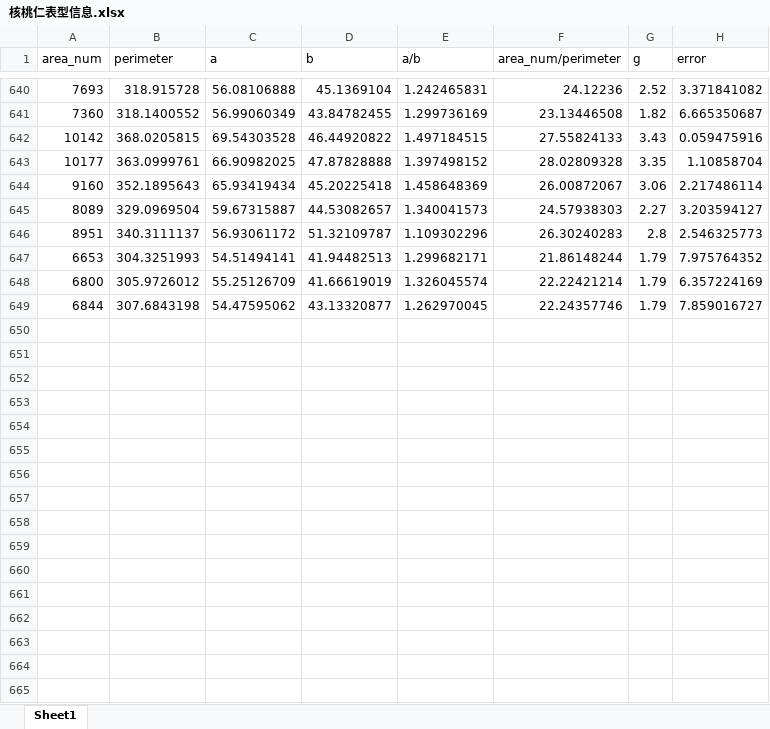
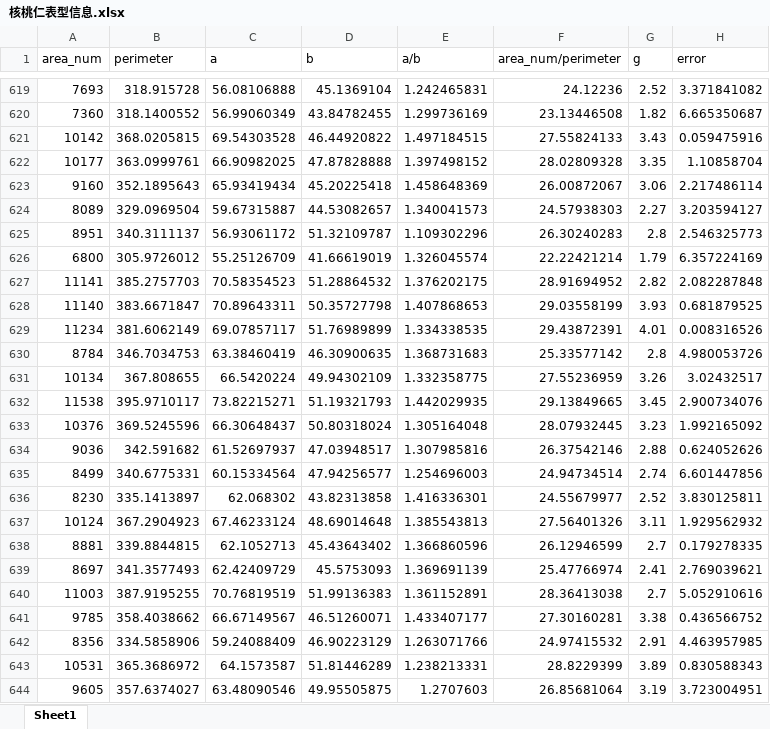
Before and after one commit to dabingbigice/hutao_quality_prediction, an Excel workbook: 核桃仁表型信息.xlsx, sheet Sheet1, drawn as a sheet; only a part is shown, gaps mark what is left out; values as stored, in another font and other column widths than the file's, no borders; removed rows and columns are numbered as before the commit, all else as after; the diff covers the shown part only; the diff names each change by its address in the sheet, - before the commit and + after, or states it on an @@ line.

Commit message:
表型信息,753条

```diff
--- a/核桃仁表型信息.xlsx (sheet Sheet1)
+++ b/核桃仁表型信息.xlsx (sheet Sheet1)
-row 647: 6653 | 304.3251993 | 54.51494141 | 41.94482513 | 1.299682171 | 21.86148244 | 1.79 | 7.975764352
-row 649: 6844 | 307.6843198 | 54.47595062 | 43.13320877 | 1.262970045 | 22.24357746 | 1.79 | 7.859016727
+row 627: 11141 | 385.2757703 | 70.58354523 | 51.28864532 | 1.376202175 | 28.91694952 | 2.82 | 2.082287848
+row 628: 11140 | 383.6671847 | 70.89643311 | 50.35727798 | 1.407868653 | 29.03558199 | 3.93 | 0.681879525
+row 629: 11234 | 381.6062149 | 69.07857117 | 51.76989899 | 1.334338535 | 29.43872391 | 4.01 | 0.008316526
+row 630: 8784 | 346.7034753 | 63.38460419 | 46.30900635 | 1.368731683 | 25.33577142 | 2.8 | 4.980053726
+row 631: 10134 | 367.808655 | 66.5420224 | 49.94302109 | 1.332358775 | 27.55236959 | 3.26 | 3.02432517
+row 632: 11538 | 395.9710117 | 73.82215271 | 51.19321793 | 1.442029935 | 29.13849665 | 3.45 | 2.900734076
+row 633: 10376 | 369.5245596 | 66.30648437 | 50.80318024 | 1.305164048 | 28.07932445 | 3.23 | 1.992165092
+row 634: 9036 | 342.591682 | 61.52697937 | 47.03948517 | 1.307985816 | 26.37542146 | 2.88 | 0.624052626
+row 635: 8499 | 340.6775331 | 60.15334564 | 47.94256577 | 1.254696003 | 24.94734514 | 2.74 | 6.601447856
+row 636: 8230 | 335.1413897 | 62.068302 | 43.82313858 | 1.416336301 | 24.55679977 | 2.52 | 3.830125811
+row 637: 10124 | 367.2904923 | 67.46233124 | 48.69014648 | 1.385543813 | 27.56401326 | 3.11 | 1.929562932
+row 638: 8881 | 339.8844815 | 62.1052713 | 45.43643402 | 1.366860596 | 26.12946599 | 2.7 | 0.179278335
+row 639: 8697 | 341.3577493 | 62.42409729 | 45.5753093 | 1.369691139 | 25.47766974 | 2.41 | 2.769039621
+row 640: 11003 | 387.9195255 | 70.76819519 | 51.99136383 | 1.361152891 | 28.36413038 | 2.7 | 5.052910616
+row 641: 9785 | 358.4038662 | 66.67149567 | 46.51260071 | 1.433407177 | 27.30160281 | 3.38 | 0.436566752
+row 642: 8356 | 334.5858906 | 59.24088409 | 46.90223129 | 1.263071766 | 24.97415532 | 2.91 | 4.463957985
+row 643: 10531 | 365.3686972 | 64.1573587 | 51.81446289 | 1.238213331 | 28.8229399 | 3.89 | 0.830588343
+row 644: 9605 | 357.6374027 | 63.48090546 | 49.95505875 | 1.2707603 | 26.85681064 | 3.19 | 3.723004951
```
Also changed, not shown: 109 added rows and 21 removed rows elsewhere in this sheet.
